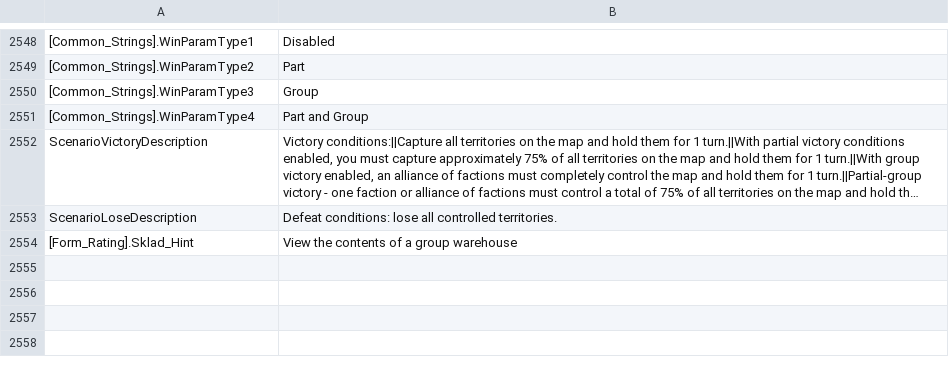
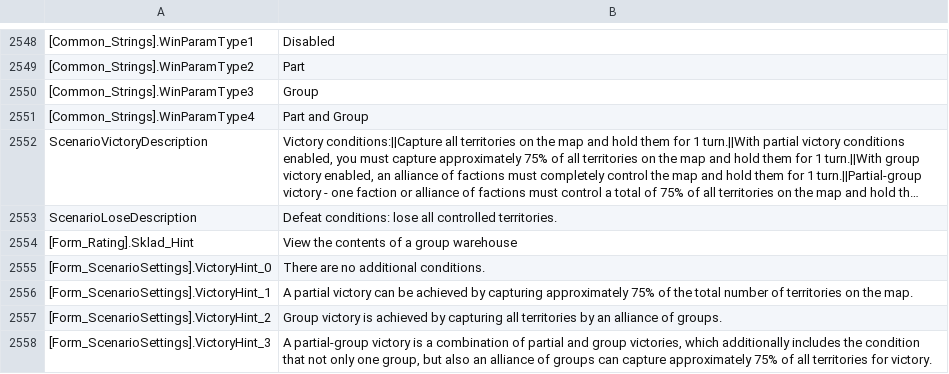
Before and after one commit to VALROY17/war_in_zone_public, a CSV file: data/locale/enUS/messages.csv, drawn as a sheet; only a part is shown, gaps mark what is left out; long unchanged cells end in ….

```diff
--- a/data/locale/enUS/messages.csv
+++ b/data/locale/enUS/messages.csv
@@ -2554 +2554,5 @@ ScenarioLoseDescription;Defeat conditions: lose all controlled territories.
 [Form_Rating].Sklad_Hint;View the contents of a group warehouse;
+[Form_ScenarioSettings].VictoryHint_0;There are no additional conditions.
+[Form_ScenarioSettings].VictoryHint_1;A partial victory can be achieved by capturing approximately 75% of the total number of territories on the map.
+[Form_ScenarioSettings].VictoryHint_2;Group victory is achieved by capturing all territories by an alliance of groups.
+[Form_ScenarioSettings].VictoryHint_3;A partial-group victory is a combination of partial and group victories, which additionally includes the condition that not only one group, but also an alliance of groups can capture approximately 75% of all territories for victory.
```
Also changed, not shown: data/locale/ruRu/messages.csv.
